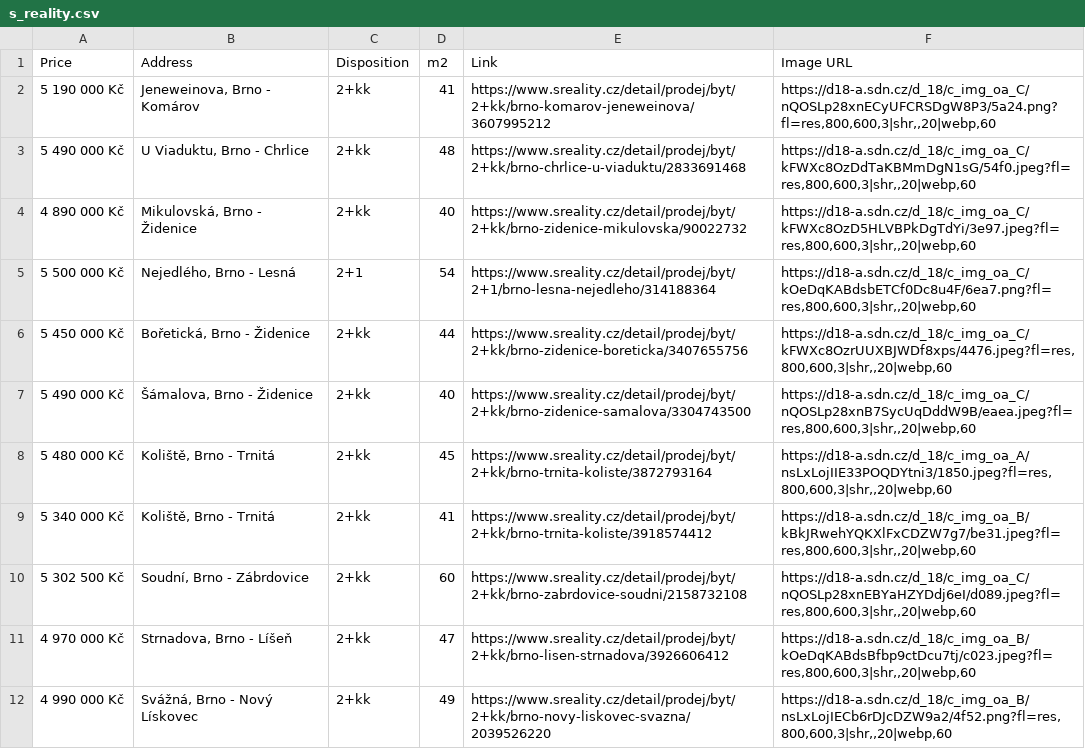
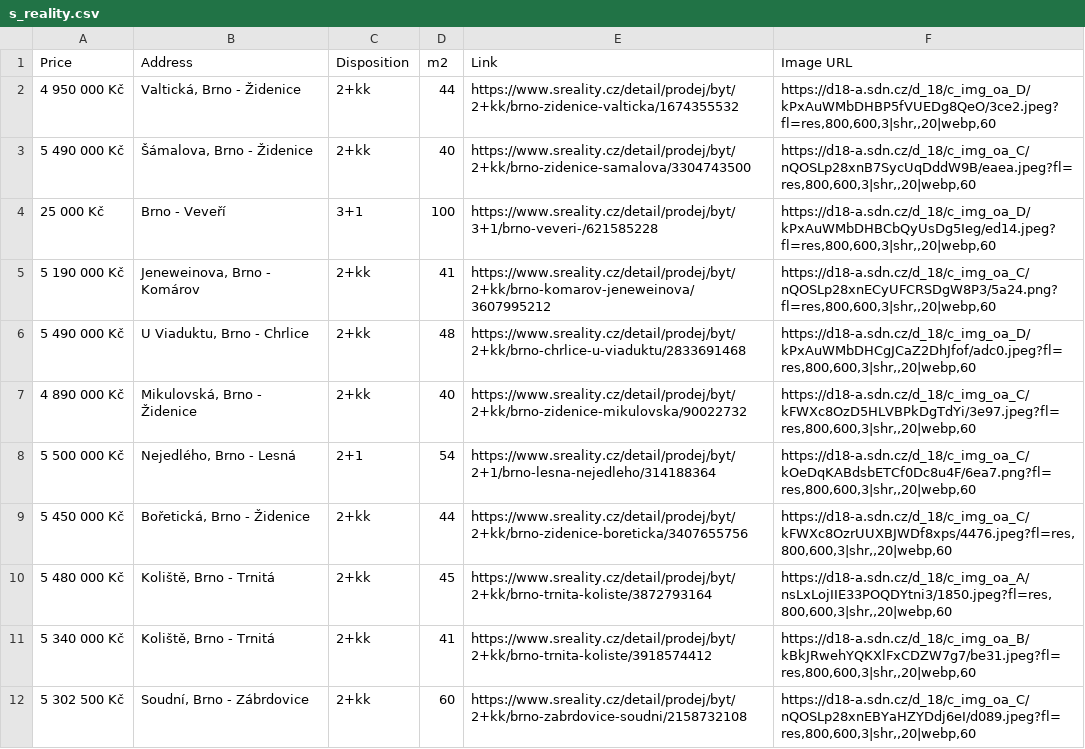
Before and after one commit to valentovahelen/s_reality, a CSV file: s_reality.csv, drawn as a sheet; only a part is shown; the shorter side is filled out with more unchanged rows.

```diff
--- a/s_reality.csv
+++ b/s_reality.csv
@@ -1,4 +1,7 @@
 Price,Address,Disposition,m2,Link,Image URL
+4 950 000 Kč,"Valtická, Brno - Židenice",2+kk,44,https://www.sreality.cz/detail/prodej/byt/2+kk/brno-zidenice-valticka/1674355532,"https://d18-a.sdn.cz/d_18/c_img_oa_D/kPxAuWMbDHBP5fVUEDg8QeO/3ce2.jpeg?fl=res,800,600,3|shr,,20|webp,60"
+5 490 000 Kč,"Šámalova, Brno - Židenice",2+kk,40,https://www.sreality.cz/detail/prodej/byt/2+kk/brno-zidenice-samalova/3304743500,"https://d18-a.sdn.cz/d_18/c_img_oa_C/nQOSLp28xnB7SycUqDddW9B/eaea.jpeg?fl=res,800,600,3|shr,,20|webp,60"
+25 000 Kč,Brno - Veveří,3+1,100,https://www.sreality.cz/detail/prodej/byt/3+1/brno-veveri-/621585228,"https://d18-a.sdn.cz/d_18/c_img_oa_D/kPxAuWMbDHBCbQyUsDg5Ieg/ed14.jpeg?fl=res,800,600,3|shr,,20|webp,60"
 5 190 000 Kč,"Jeneweinova, Brno - Komárov",2+kk,41,https://www.sreality.cz/detail/prodej/byt/2+kk/brno-komarov-jeneweinova/3607995212,"https://d18-a.sdn.cz/d_18/c_img_oa_C/nQOSLp28xnECyUFCRSDgW8P3/5a24.png?fl=res,800,600,3|shr,,20|webp,60"
-5 490 000 Kč,"U Viaduktu, Brno - Chrlice",2+kk,48,https://www.sreality.cz/detail/prodej/byt/2+kk/brno-chrlice-u-viaduktu/2833691468,"https://d18-a.sdn.cz/d_18/c_img_oa_C/kFWXc8OzDdTaKBMmDgN1sG/54f0.jpeg?fl=res,800,600,3|shr,,20|webp,60"
+5 490 000 Kč,"U Viaduktu, Brno - Chrlice",2+kk,48,https://www.sreality.cz/detail/prodej/byt/2+kk/brno-chrlice-u-viaduktu/2833691468,"https://d18-a.sdn.cz/d_18/c_img_oa_D/kPxAuWMbDHCgJCaZ2DhJfof/adc0.jpeg?fl=res,800,600,3|shr,,20|webp,60"
 4 890 000 Kč,"Mikulovská, Brno - Židenice",2+kk,40,https://www.sreality.cz/detail/prodej/byt/2+kk/brno-zidenice-mikulovska/90022732,"https://d18-a.sdn.cz/d_18/c_img_oa_C/kFWXc8OzD5HLVBPkDgTdYi/3e97.jpeg?fl=res,800,600,3|shr,,20|webp,60"
@@ -6,3 +9,2 @@ Price,Address,Disposition,m2,Link,Image URL
 5 450 000 Kč,"Bořetická, Brno - Židenice",2+kk,44,https://www.sreality.cz/detail/prodej/byt/2+kk/brno-zidenice-boreticka/3407655756,"https://d18-a.sdn.cz/d_18/c_img_oa_C/kFWXc8OzrUUXBJWDf8xps/4476.jpeg?fl=res,800,600,3|shr,,20|webp,60"
-5 490 000 Kč,"Šámalova, Brno - Židenice",2+kk,40,https://www.sreality.cz/detail/prodej/byt/2+kk/brno-zidenice-samalova/3304743500,"https://d18-a.sdn.cz/d_18/c_img_oa_C/nQOSLp28xnB7SycUqDddW9B/eaea.jpeg?fl=res,800,600,3|shr,,20|webp,60"
 5 480 000 Kč,"Koliště, Brno - Trnitá",2+kk,45,https://www.sreality.cz/detail/prodej/byt/2+kk/brno-trnita-koliste/3872793164,"https://d18-a.sdn.cz/d_18/c_img_oa_A/nsLxLojIIE33POQDYtni3/1850.jpeg?fl=res,800,600,3|shr,,20|webp,60"
```
